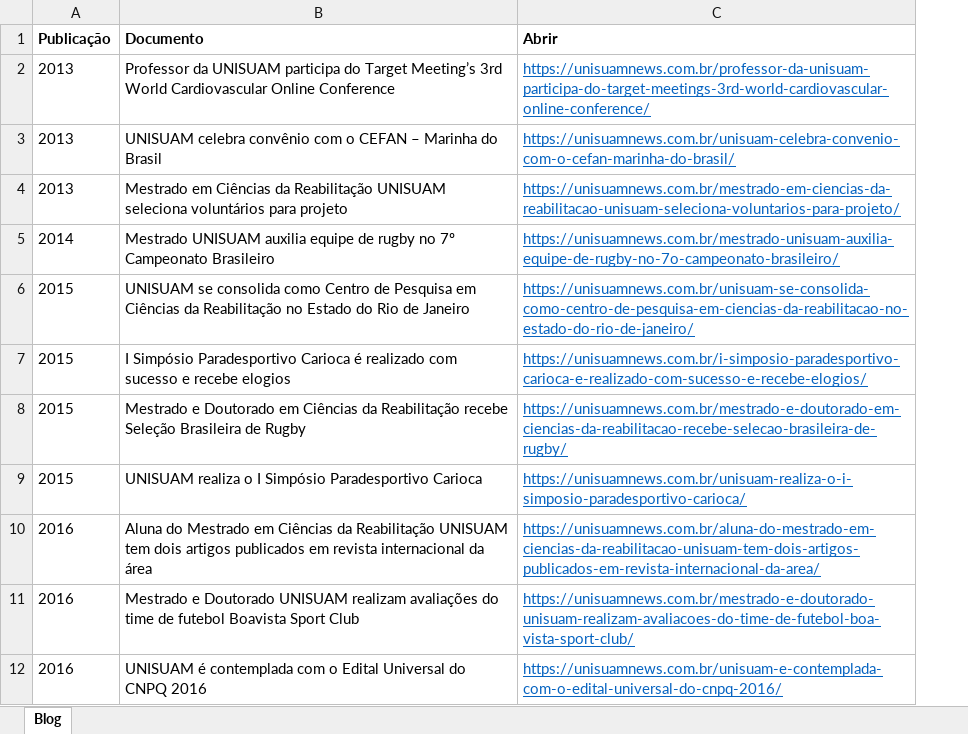
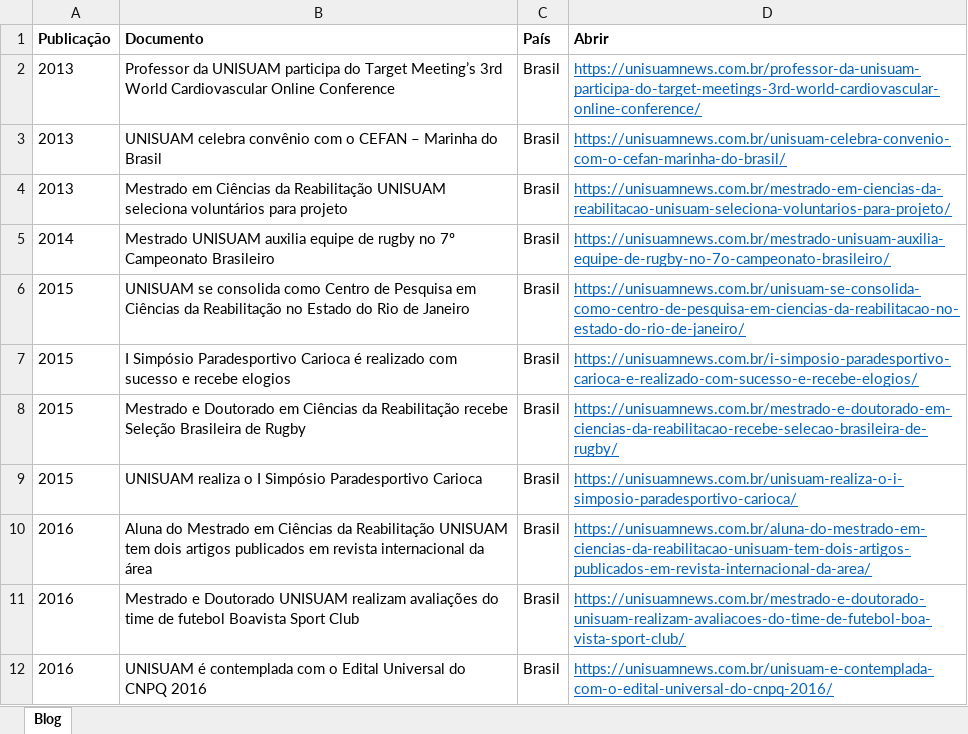
Before and after one commit to ppgcr-unisuam/observatoriocr, an Excel workbook: PPG/Blog institucional.xlsx, sheet Blog, drawn as a sheet; only a part is shown; values as stored, in another font and other column widths than the file's, no borders; the diff names each change by its address in the sheet, - before the commit and + after, or states it on an @@ line.

```diff
--- a/PPG/Blog institucional.xlsx (sheet Blog)
+++ b/PPG/Blog institucional.xlsx (sheet Blog)
+column C (País), rows 2-12: all Brasil
```
Also changed, not shown: PPG/Financiadores.xlsx, PPG/Grupos de Pesquisa.xlsx, 44 other files.
